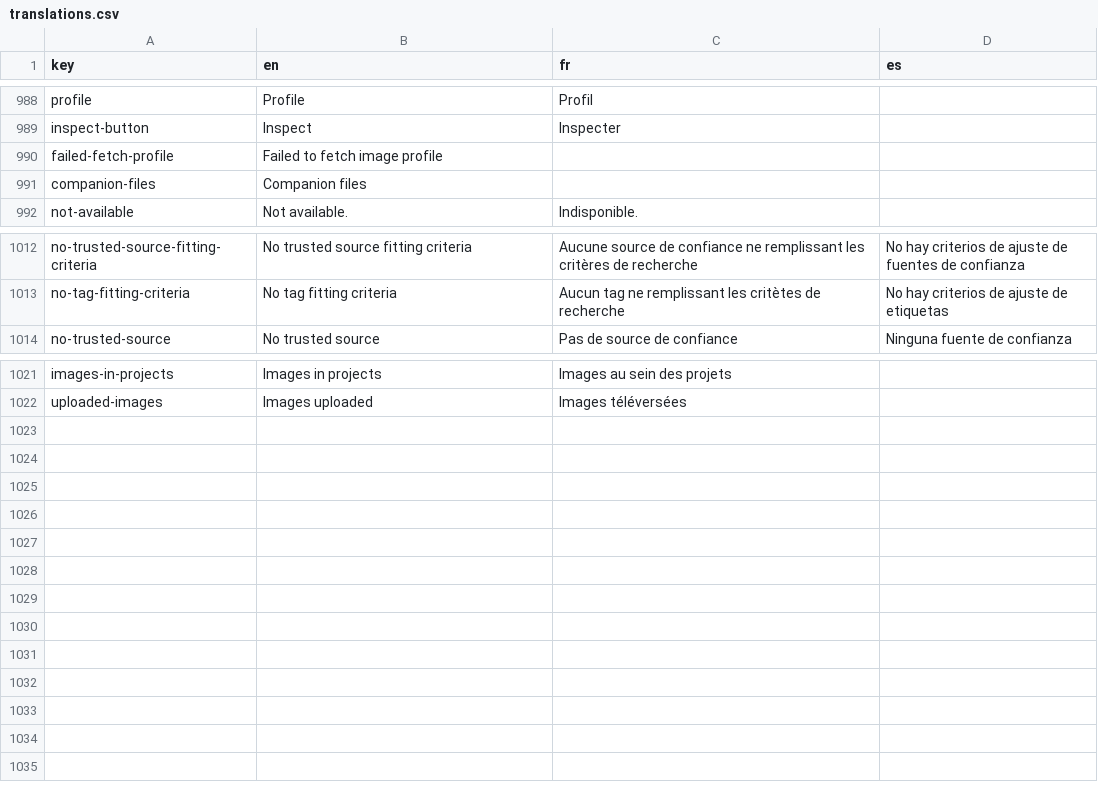
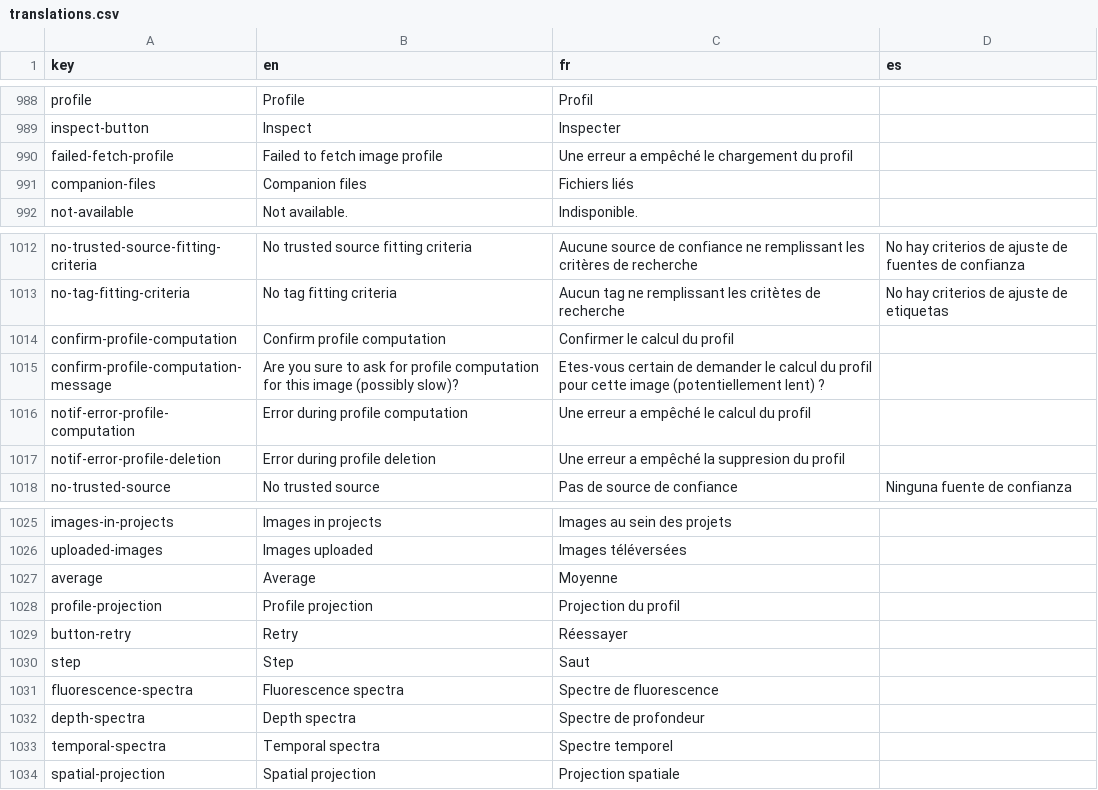
Before and after one commit to cytomine/Cytomine-Web-UI, a CSV file: src/locales/translations.csv, drawn as a sheet; only a part is shown, gaps mark what is left out.

Commit message:
feat: profile feature for hyperspectral images

```diff
--- a/src/locales/translations.csv
+++ b/src/locales/translations.csv
@@ -989,4 +989,4 @@ profile,Profile,Profil,
 inspect-button,Inspect,Inspecter,
-failed-fetch-profile,Failed to fetch image profile,,
-companion-files,Companion files,,
+failed-fetch-profile,Failed to fetch image profile,Une erreur a empêché le chargement du profil,
+companion-files,Companion files,Fichiers liés,
 not-available,Not available.,Indisponible.,
@@ -1013,2 +1013,6 @@ no-trusted-source-fitting-criteria,No trusted source fitting criteria,Aucune sou
 no-tag-fitting-criteria,No tag fitting criteria,Aucun tag ne remplissant les critètes de recherche,No hay criterios de ajuste de etiquetas
+confirm-profile-computation,Confirm profile computation,Confirmer le calcul du profil
+confirm-profile-computation-message,Are you sure to ask for profile computation for this image (possibly slow)?,Etes-vous certain de demander le calcul du profil pour cette image (potentiellement lent) ?
+notif-error-profile-computation,Error during profile computation,Une erreur a empêché le calcul du profil
+notif-error-profile-deletion,Error during profile deletion,Une erreur a empêché la suppresion du profil
 no-trusted-source,No trusted source,Pas de source de confiance,Ninguna fuente de confianza
@@ -1022 +1026,9 @@ images-in-projects,Images in projects,Images au sein des projets
 uploaded-images,Images uploaded,Images téléversées
+average,Average,Moyenne
+profile-projection,Profile projection,Projection du profil
+button-retry,Retry,Réessayer
+step,Step,Saut
+fluorescence-spectra,Fluorescence spectra,Spectre de fluorescence
+depth-spectra,Depth spectra,Spectre de profondeur
+temporal-spectra,Temporal spectra,Spectre temporel
+spatial-projection,Spatial projection,Projection spatiale
```
Also changed, not shown: 6 other files.
